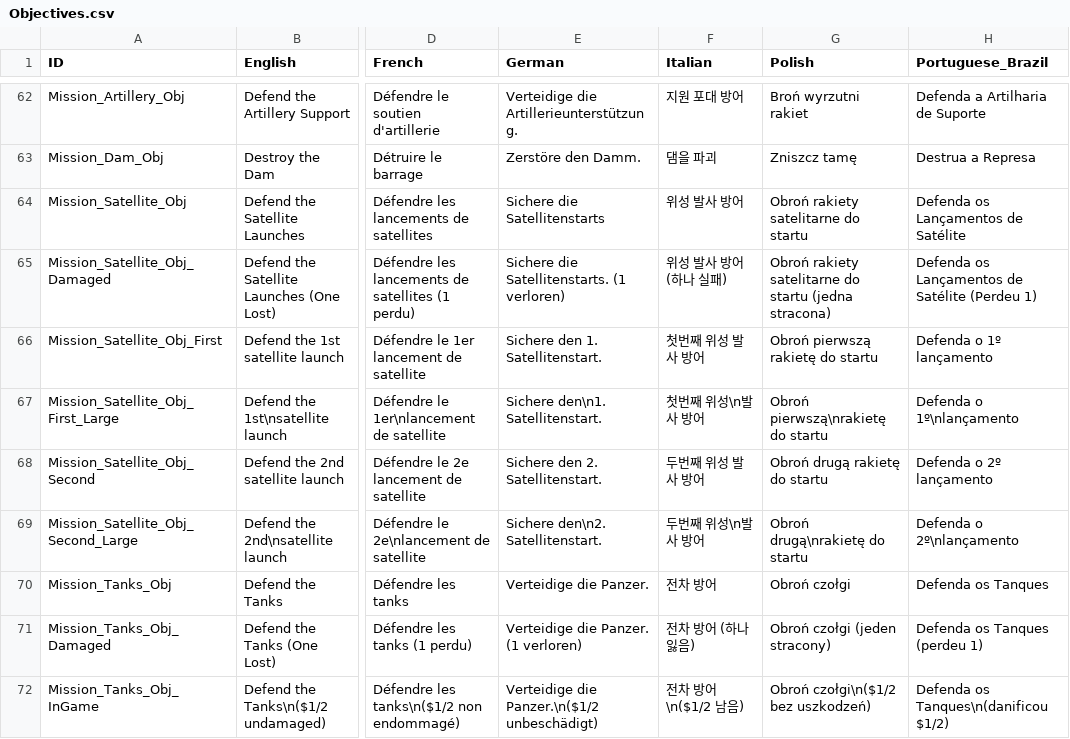
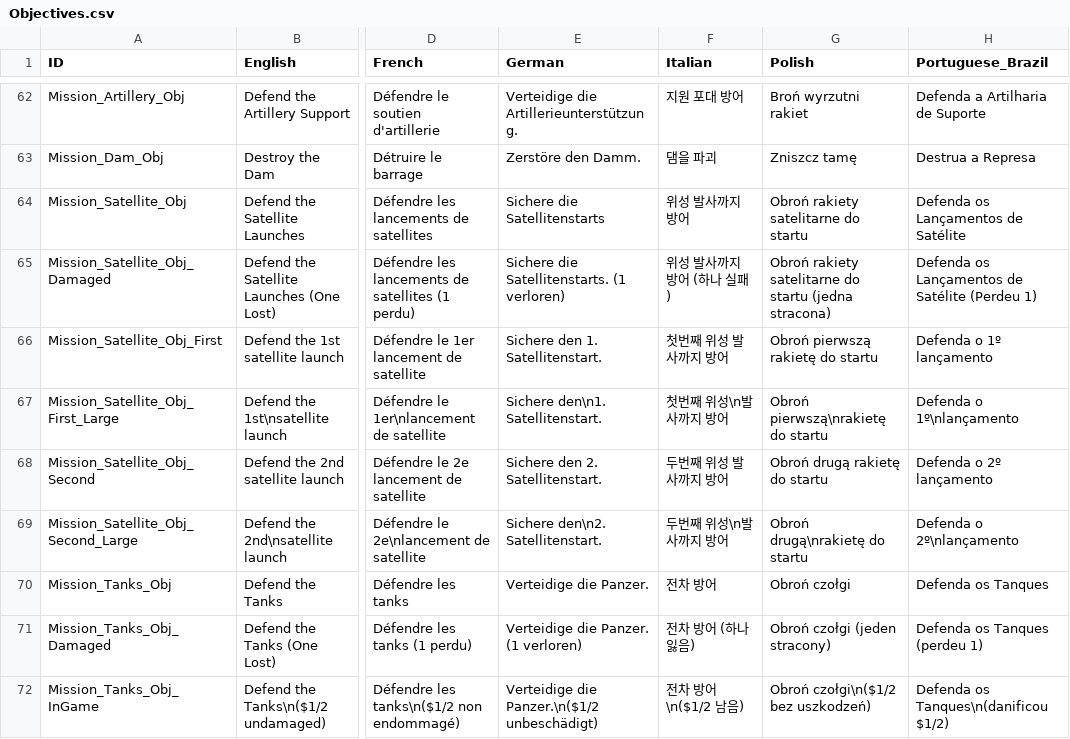
Before and after one commit to marona42/ITBKoreanPatch, a CSV file: scripts/localization/Objectives.csv, drawn as a sheet; only a part is shown, gaps mark what is left out; the diff names each change by its address in the sheet, - before the commit and + after, or states it on an @@ line.

```diff
--- a/scripts/localization/Objectives.csv
+++ b/scripts/localization/Objectives.csv
-F64 (Italian): 위성 발사 방어
+F64 (Italian): 위성 발사까지 방어
-F65 (Italian): 위성 발사 방어 (하나 실패)
+F65 (Italian): 위성 발사까지 방어 (하나 실패)
-F66 (Italian): 첫번째 위성 발사 방어
+F66 (Italian): 첫번째 위성 발사까지 방어
-F67 (Italian): 첫번째 위성\n발사 방어
+F67 (Italian): 첫번째 위성\n발사까지 방어
-F68 (Italian): 두번째 위성 발사 방어
+F68 (Italian): 두번째 위성 발사까지 방어
-F69 (Italian): 두번째 위성\n발사 방어
+F69 (Italian): 두번째 위성\n발사까지 방어
```
Also changed, not shown: scripts/localization/Missions.csv, scripts/localization/New.csv, 1 other file.
